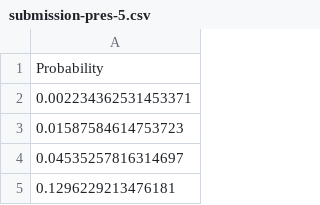
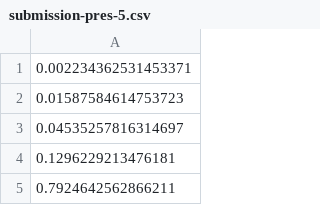
Before and after one commit to MissoumYoucef/rital_tmp, a CSV file: rital_tmp/submission-pres-5.csv, drawn as a sheet; only a part is shown; the shorter side is filled out with more unchanged rows.

```diff
--- a/rital_tmp/submission-pres-5.csv
+++ b/rital_tmp/submission-pres-5.csv
@@ -1,2 +1 @@
-Probability
 0.002234362531453371
```
